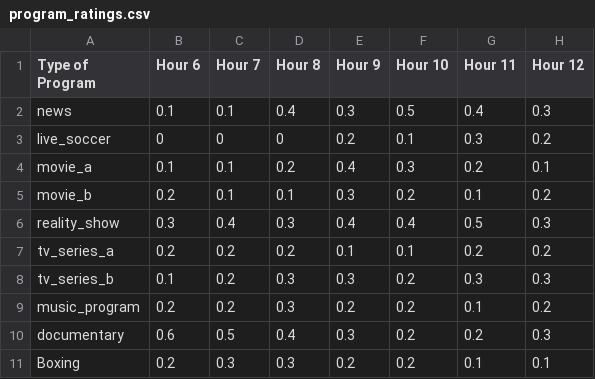
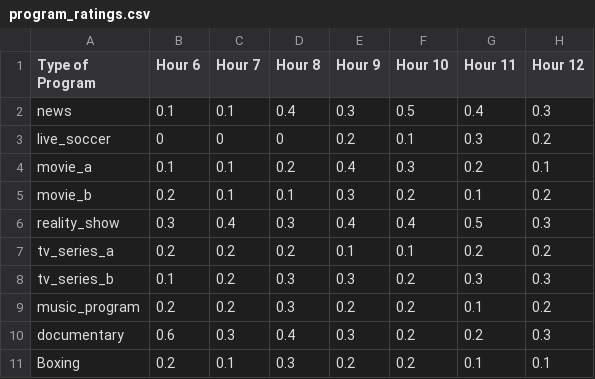
Before and after one commit to SybhaRazak/ECBA, a CSV file: pages/program_ratings.csv, drawn as a sheet; only a part is shown; the diff names each change by its address in the sheet, - before the commit and + after, or states it on an @@ line.

Commit message:
Update program_ratings.csv

```diff
--- a/pages/program_ratings.csv
+++ b/pages/program_ratings.csv
-C10 (Hour 7): 0.5
+C10 (Hour 7): 0.3
-C11 (Hour 7): 0.3
+C11 (Hour 7): 0.1
```
